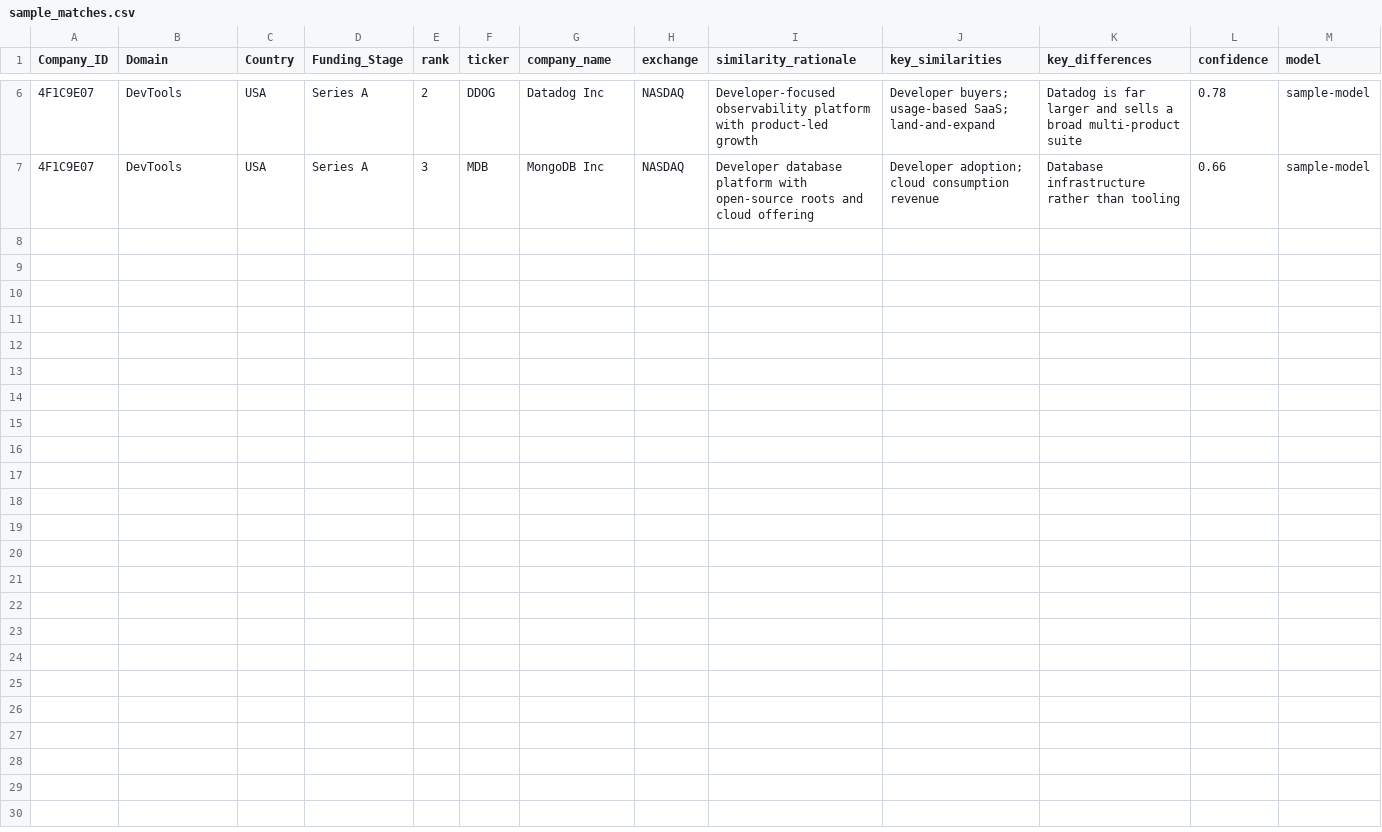
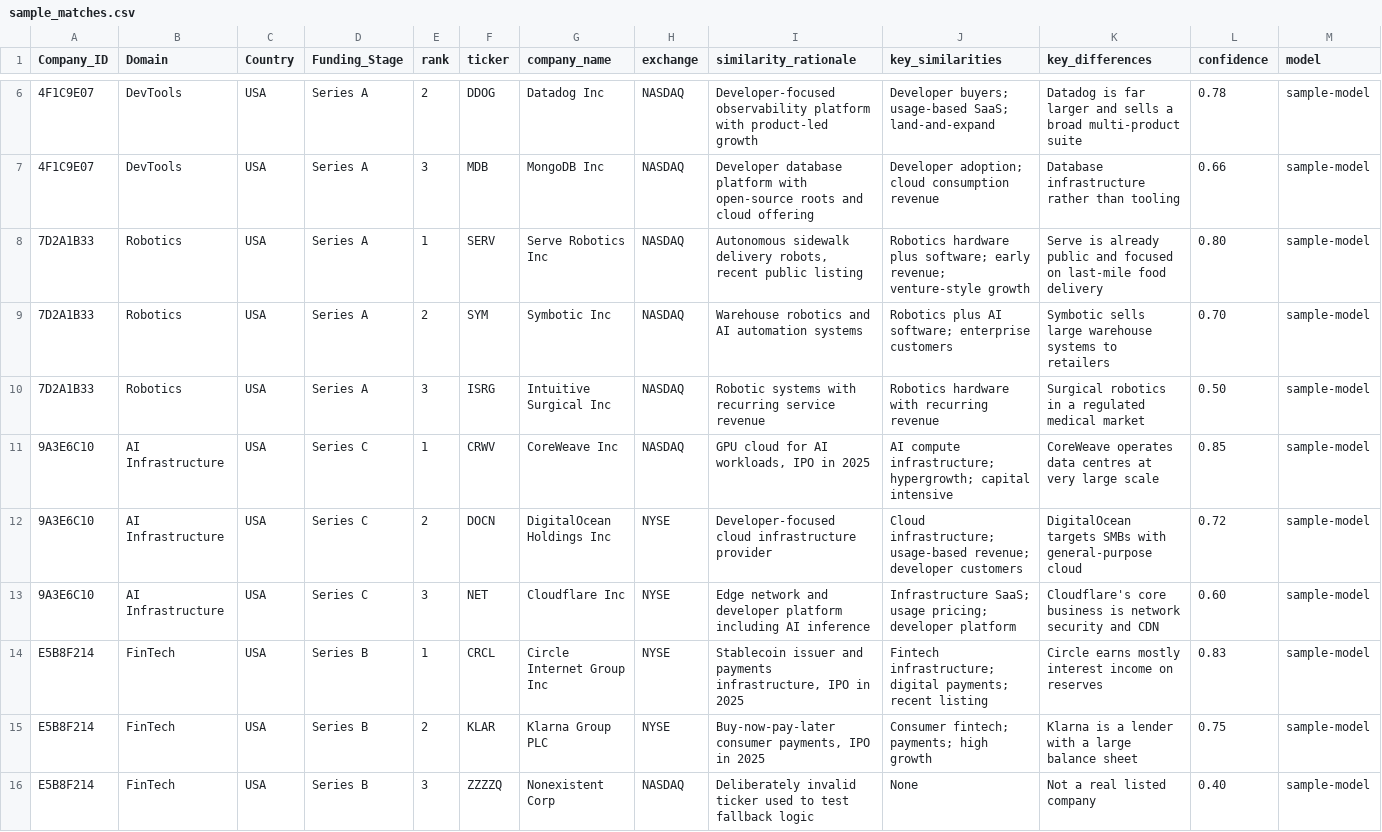
Before and after one commit to Jai-m14/Hackathon, a CSV file: sample_matches.csv, drawn as a sheet; only a part is shown, gaps mark what is left out; rows hold the shown columns only; the diff names each change by its address in the sheet, - before the commit and + after, or states it on an @@ line.

```diff
--- a/sample_matches.csv
+++ b/sample_matches.csv
+row 8: 7D2A1B33 | Robotics | USA | Series A | 1 | SERV | Serve Robotics Inc | NASDAQ | Autonomous sidewalk delivery robots, recent public listing | Robotics hardware plus software; early revenue; venture-style growth | Serve is already public and focused on last-mile food delivery | 0.80 | sample-model
+row 9: 7D2A1B33 | Robotics | USA | Series A | 2 | SYM | Symbotic Inc | NASDAQ | Warehouse robotics and AI automation systems | Robotics plus AI software; enterprise customers | Symbotic sells large warehouse systems to retailers | 0.70 | sample-model
+row 10: 7D2A1B33 | Robotics | USA | Series A | 3 | ISRG | Intuitive Surgical Inc | NASDAQ | Robotic systems with recurring service revenue | Robotics hardware with recurring revenue | Surgical robotics in a regulated medical market | 0.50 | sample-model
+row 11: 9A3E6C10 | AI Infrastructure | USA | Series C | 1 | CRWV | CoreWeave Inc | NASDAQ | GPU cloud for AI workloads, IPO in 2025 | AI compute infrastructure; hypergrowth; capital intensive | CoreWeave operates data centres at very large scale | 0.85 | sample-model
+row 12: 9A3E6C10 | AI Infrastructure | USA | Series C | 2 | DOCN | DigitalOcean Holdings Inc | NYSE | Developer-focused cloud infrastructure provider | Cloud infrastructure; usage-based revenue; developer customers | DigitalOcean targets SMBs with general-purpose cloud | 0.72 | sample-model
+row 13: 9A3E6C10 | AI Infrastructure | USA | Series C | 3 | NET | Cloudflare Inc | NYSE | Edge network and developer platform including AI inference | Infrastructure SaaS; usage pricing; developer platform | Cloudflare's core business is network security and CDN | 0.60 | sample-model
+row 14: E5B8F214 | FinTech | USA | Series B | 1 | CRCL | Circle Internet Group Inc | NYSE | Stablecoin issuer and payments infrastructure, IPO in 2025 | Fintech infrastructure; digital payments; recent listing | Circle earns mostly interest income on reserves | 0.83 | sample-model
+row 15: E5B8F214 | FinTech | USA | Series B | 2 | KLAR | Klarna Group PLC | NYSE | Buy-now-pay-later consumer payments, IPO in 2025 | Consumer fintech; payments; high growth | Klarna is a lender with a large balance sheet | 0.75 | sample-model
+row 16: E5B8F214 | FinTech | USA | Series B | 3 | ZZZZQ | Nonexistent Corp | NASDAQ | Deliberately invalid ticker used to test fallback logic | None | Not a real listed company | 0.40 | sample-model
```
Also changed, not shown: 1 other file.
